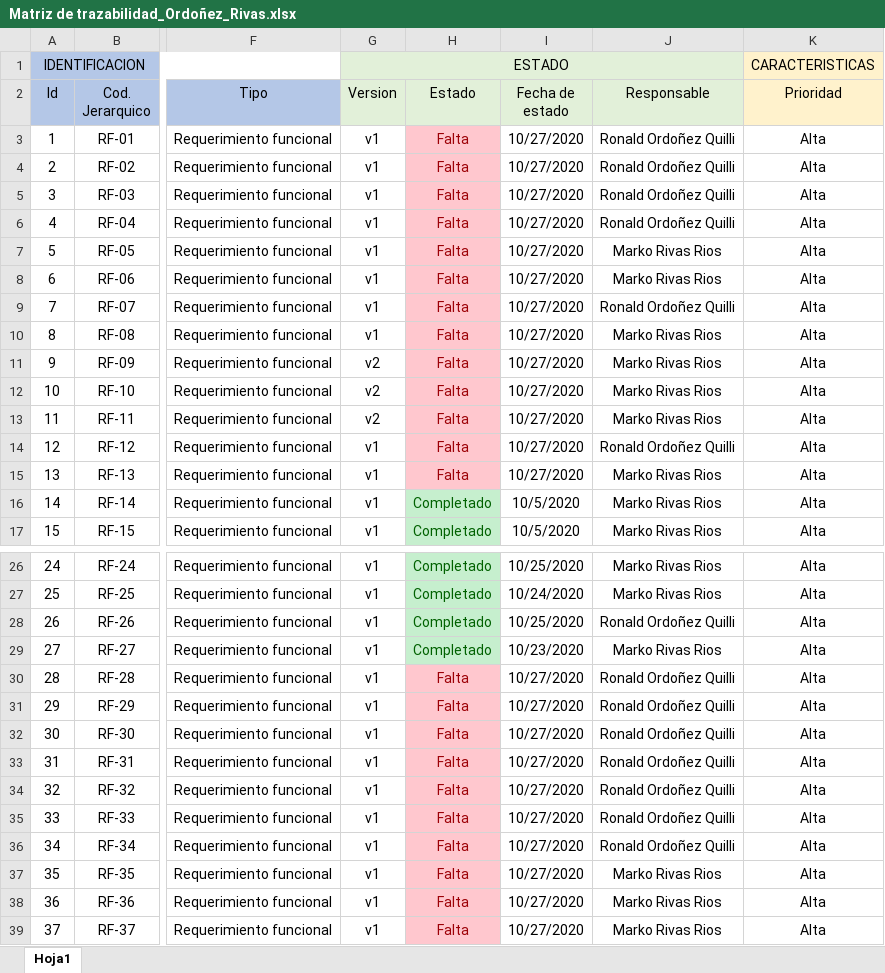
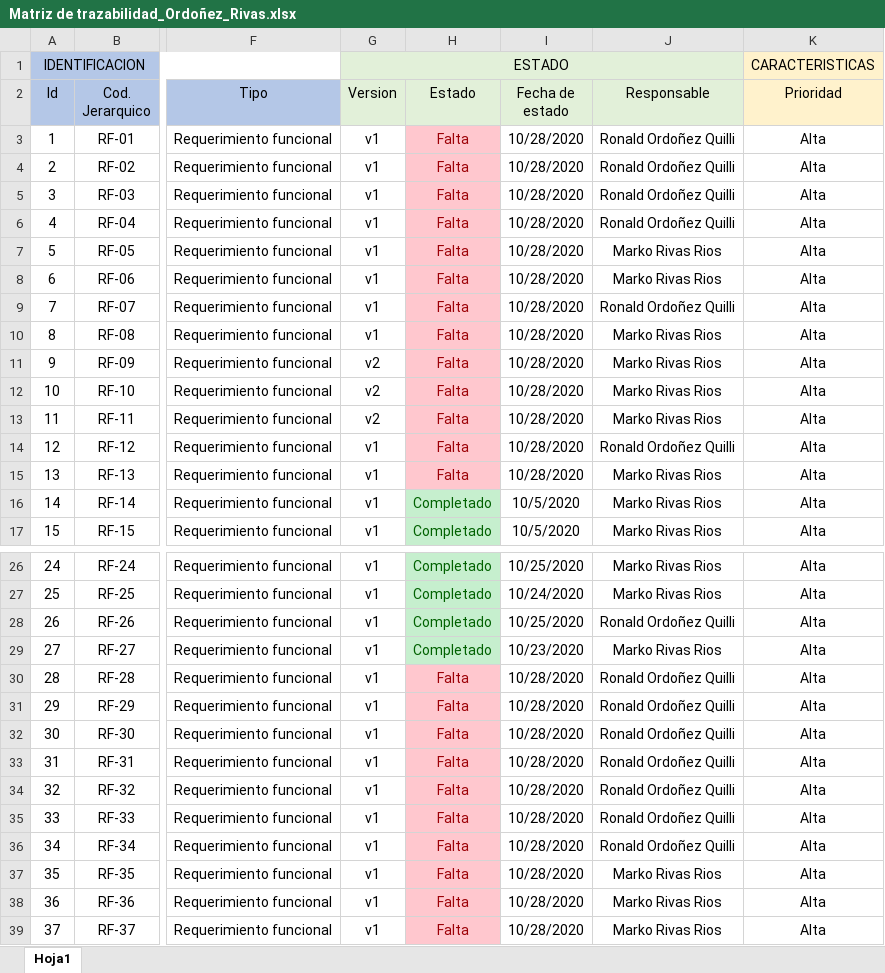
Before and after one commit to MarkoRivas20/Tacna-FD-Construccion-II, an Excel workbook: Documentos/3. Elaboracion/Matriz de trazabilidad_Ordoñez_Rivas.xlsx, sheet Hoja1, drawn as a sheet; only a part is shown, gaps mark what is left out; values as stored, in another font and other column widths than the file's, no borders; the diff covers the shown part only; the diff names each change by its address in the sheet, - before the commit and + after, or states it on an @@ line.

Commit message:
Visualizar Tablero de informacion + Actualizacion Matriz de Trazabilidad

```diff
--- a/Documentos/3. Elaboracion/Matriz de trazabilidad_Ordoñez_Rivas.xlsx (sheet Hoja1)
+++ b/Documentos/3. Elaboracion/Matriz de trazabilidad_Ordoñez_Rivas.xlsx (sheet Hoja1)
-I3:I15 (Fecha de estado): 10/27/2020
+I3:I15 (Fecha de estado): 10/28/2020
-I30:I39 (Fecha de estado): 10/27/2020
+I30:I39 (Fecha de estado): 10/28/2020
```
Also changed, not shown: 2 edited cells and cell formats elsewhere in this sheet, 8 other files.
